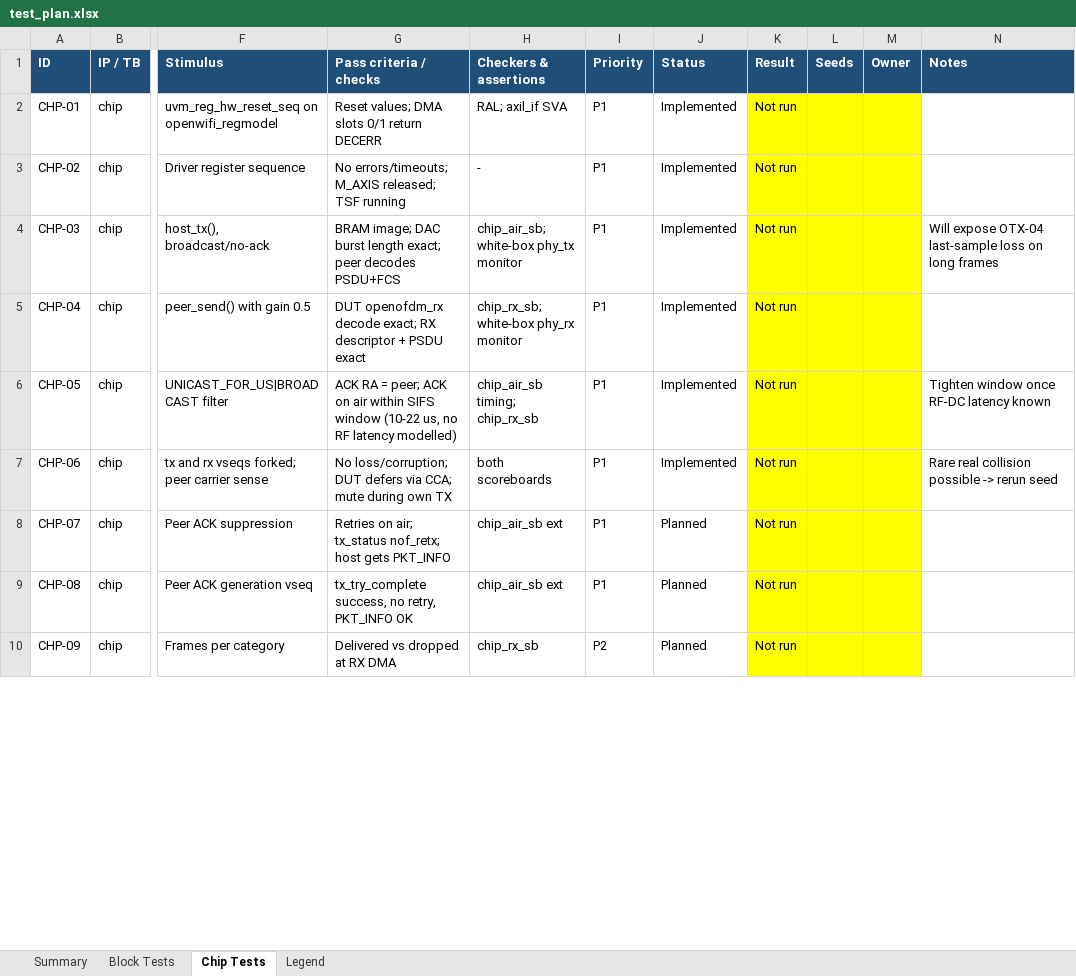
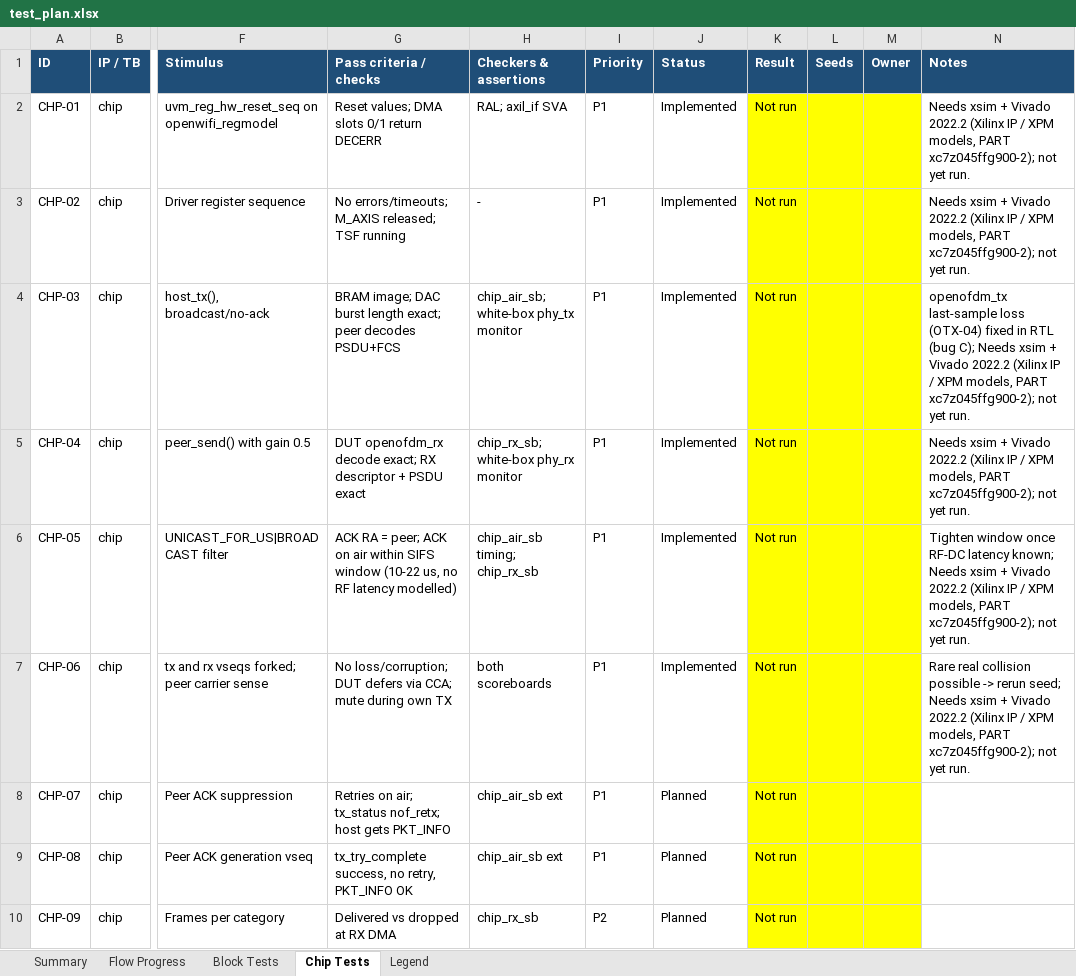
Before and after one commit to Leo-Cheung-CUHK/openwifi-hw-upstream, an Excel workbook: uvm/docs/test_plan.xlsx, sheet Chip Tests, drawn as a sheet; only a part is shown, gaps mark what is left out; values as stored, in another font and other column widths than the file's, no borders; conditional formats not drawn; the diff covers the shown part only; the diff names each change by its address in the sheet, - before the commit and + after, or states it on an @@ line.

```diff
--- a/uvm/docs/test_plan.xlsx (sheet Chip Tests)
+++ b/uvm/docs/test_plan.xlsx (sheet Chip Tests)
+sheet tab: Flow Progress
-N2:N3 (Notes): (empty)
+N2:N3 (Notes): Needs xsim + Vivado 2022.2 (Xilinx IP / XPM models, PART xc7z045ffg900-2); not yet run.
-N4 (Notes): Will expose OTX-04 last-sample loss on long frames
+N4 (Notes): openofdm_tx last-sample loss (OTX-04) fixed in RTL (bug C); Needs xsim + Vivado 2022.2 (Xilinx IP / XPM models, PART xc7z045ffg900-2); not yet run.
-N5 (Notes): (empty)
+N5 (Notes): Needs xsim + Vivado 2022.2 (Xilinx IP / XPM models, PART xc7z045ffg900-2); not yet run.
-N6 (Notes): …RF-DC latency known
+N6 (Notes): …RF-DC latency known; Needs xsim + Vivado 2022.2 (Xilinx IP / XPM models, PART xc7z045ffg900-2); not yet run.
-N7 (Notes): …-> rerun seed
+N7 (Notes): …-> rerun seed; Needs xsim + Vivado 2022.2 (Xilinx IP / XPM models, PART xc7z045ffg900-2); not yet run.
```
Also changed, not shown: 5 edited cells elsewhere in this sheet, sheet Block Tests, sheet Summary, sheet Legend.
